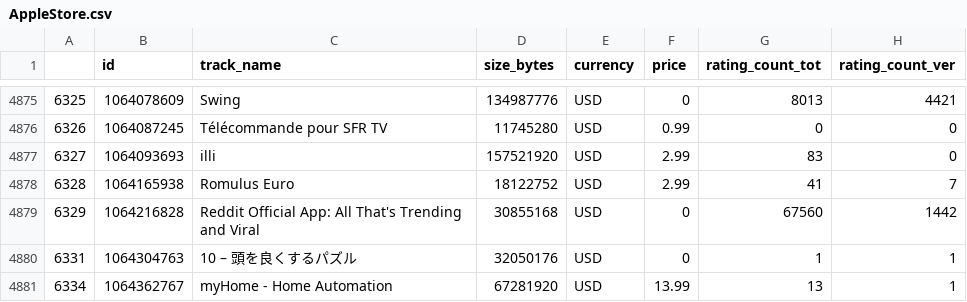
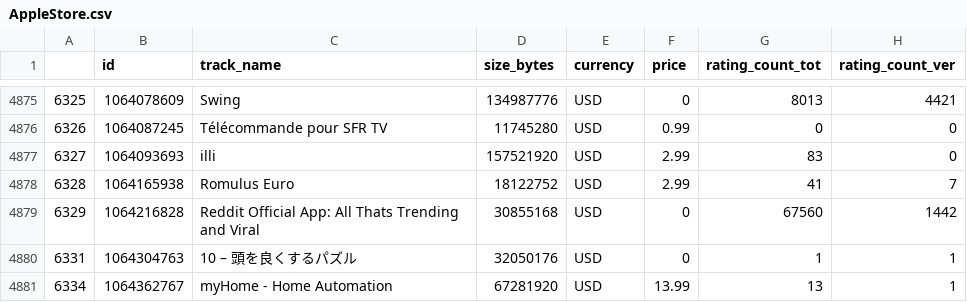
Before and after one commit to kevinmorente/applestore-teste-backend, a CSV file: AppleStore.csv, drawn as a sheet; only a part is shown, gaps mark what is left out; the diff names each change by its address in the sheet, - before the commit and + after, or states it on an @@ line.

```diff
--- a/AppleStore.csv
+++ b/AppleStore.csv
-C4879 (track_name): …App: All That's Trending and…
+C4879 (track_name): …App: All Thats Trending and…
```
Also changed, not shown: 11 other files.
